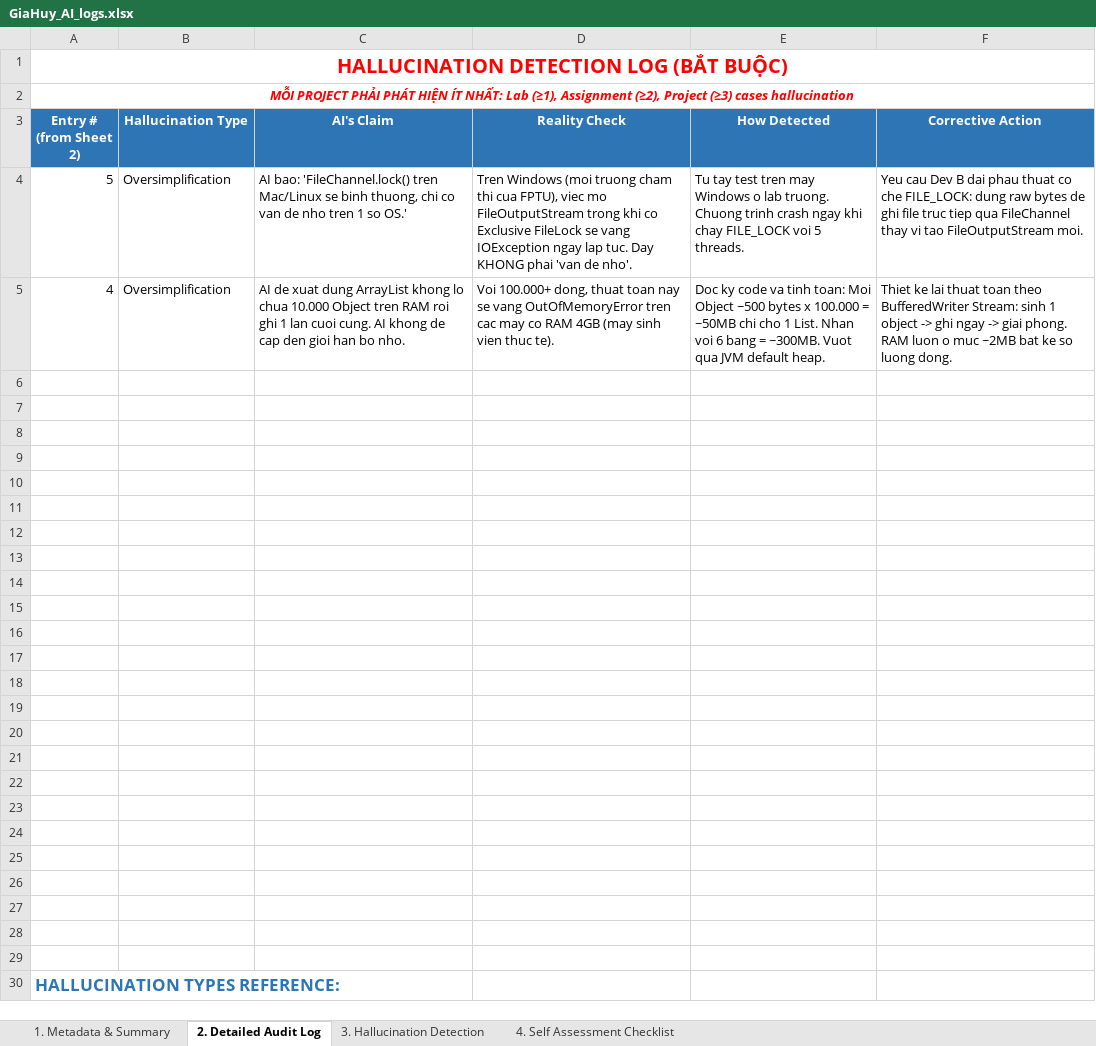
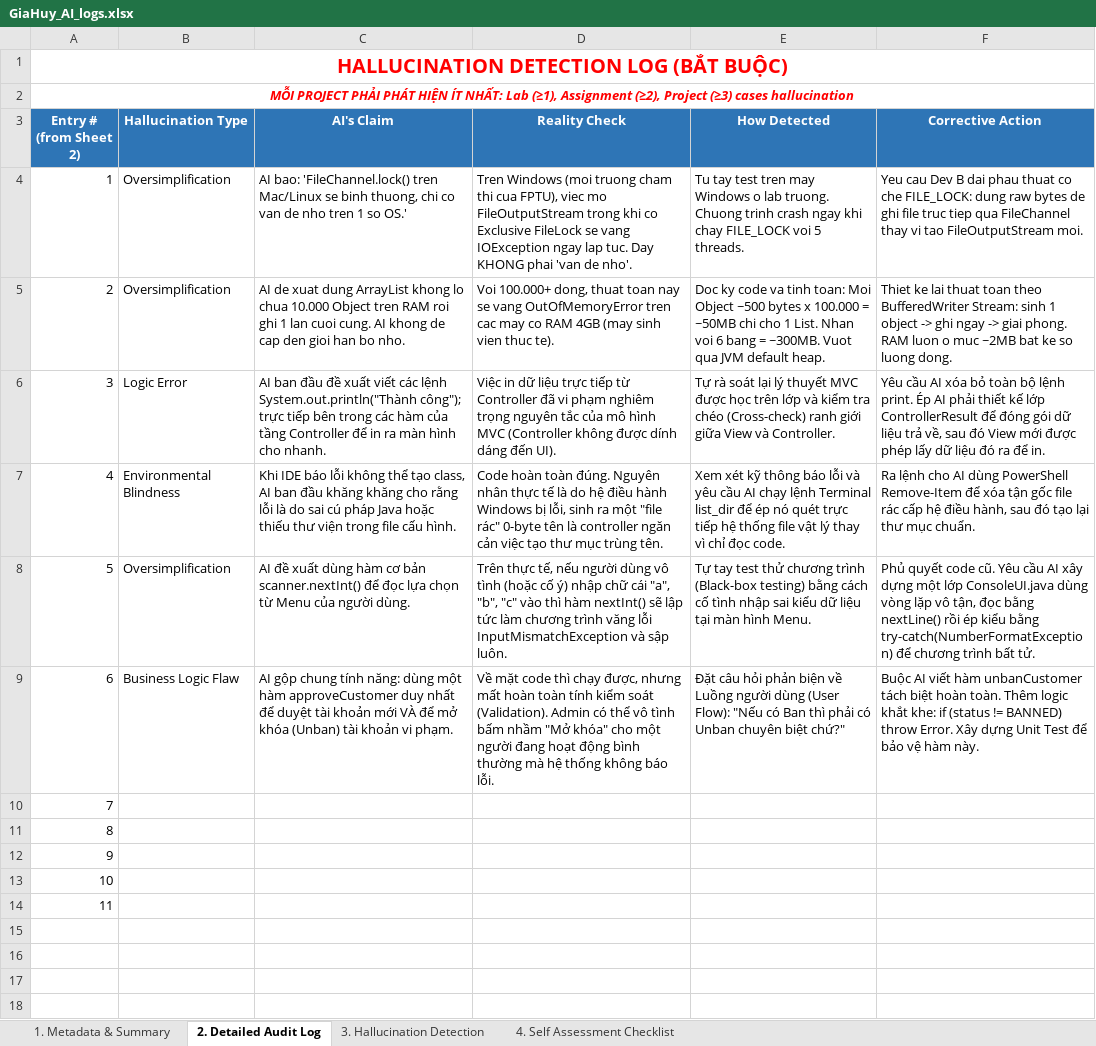
Before and after one commit to Zahiitg/LAb211-Group3, an Excel workbook: ai_logs/GiaHuy_AI_logs.xlsx, sheet 2. Detailed Audit Log, drawn as a sheet; only a part is shown; the shorter side is filled out with more unchanged rows; values as stored, in another font and other column widths than the file's, no borders; the diff names each change by its address in the sheet, - before the commit and + after, or states it on an @@ line.

Commit message:
update tiến trình dự án
Thêm ControllerResult.java để chuẩn hóa dữ liệu trả về từ Controller, giữ đúng nguyên tắc MVC.

Xây dựng BaseController.java và AuthenticationState.java dạng Singleton để quản lý phiên đăng nhập an toàn toàn cục.

Giao diện an toàn (View Layer):
Sửa lỗi hỏng cấu trúc thư mục src/view & src/controller của hệ điều hành.

Phát triển tiện ích ConsoleUI.java dùng vòng lặp vô tận while-try-catch ép kiểu an toàn tuyệt đối chống crash InputMismatchException.

Code MainMenuView.java và AdminView.java. Khởi tạo Main.java làm Entry Point.

Hoàn thiện Logic Nghiệp vụ Admin:
Viết AdminController.java tích hợp logic Duyệt (approveCustomer, approveSeller).

Phân tách rõ ràng Business Logic: thêm tính năng Khóa (ban) và Mở khóa riêng biệt (unbanCustomer, unbanSeller) với điều kiện bắt lỗi khắt khe (chỉ Unban tài khoản có trạng thái BANNED).

```diff
--- a/ai_logs/GiaHuy_AI_logs.xlsx (sheet 2. Detailed Audit Log)
+++ b/ai_logs/GiaHuy_AI_logs.xlsx (sheet 2. Detailed Audit Log)
-A4 (Entry # (from Sheet 2)): 5
+A4 (Entry # (from Sheet 2)): 1
-A5 (Entry # (from Sheet 2)): 4
+A5 (Entry # (from Sheet 2)): 2
-row 6: (empty)
+row 6: 3 | Logic Error | AI ban đầu đề xuất viết các lệnh System.out.println("Thành công"); trực tiếp bên trong các hàm của tầng Controller để in ra màn hình cho nhanh. | Việc in dữ liệu trực tiếp từ Controller đã vi phạm nghiêm trọng nguyên tắc của mô hình MVC (Controller không được dính dáng đến UI). | Tự rà soát lại lý thuyết MVC được học trên lớp và kiểm tra chéo (Cross-check) ranh giới giữa View và Controller. | Yêu cầu AI xóa bỏ toàn bộ lệnh print. Ép AI phải thiết kế lớp ControllerResult để đóng gói dữ liệu trả về, sau đó View mới được phép lấy dữ liệu đó ra để in.
-row 7: (empty)
+row 7: 4 | Environmental Blindness | Khi IDE báo lỗi không thể tạo class, AI ban đầu khăng khăng cho rằng lỗi là do sai cú pháp Java hoặc thiếu thư viện trong file cấu hình. | Code hoàn toàn đúng. Nguyên nhân thực tế là do hệ điều hành Windows bị lỗi, sinh ra một "file rác" 0-byte tên là controller ngăn cản việc tạo thư mục trùng tên. | Xem xét kỹ thông báo lỗi và yêu cầu AI chạy lệnh Terminal list_dir để ép nó quét trực tiếp hệ thống file vật lý thay vì chỉ đọc code. | Ra lệnh cho AI dùng PowerShell Remove-Item để xóa tận gốc file rác cấp hệ điều hành, sau đó tạo lại thư mục chuẩn.
-row 8: (empty)
+row 8: 5 | Oversimplification | AI đề xuất dùng hàm cơ bản scanner.nextInt() để đọc lựa chọn từ Menu của người dùng. | Trên thực tế, nếu người dùng vô tình (hoặc cố ý) nhập chữ cái "a", "b", "c" vào thì hàm nextInt() sẽ lập tức làm chương trình văng lỗi InputMismatchException và sập luôn. | Tự tay test thử chương trình (Black-box testing) bằng cách cố tình nhập sai kiểu dữ liệu tại màn hình Menu. | Phủ quyết code cũ. Yêu cầu AI xây dựng một lớp ConsoleUI.java dùng vòng lặp vô tận, đọc bằng nextLine() rồi ép kiểu bằng try-catch(NumberFormatException) để chương trình bất tử.
-row 9: (empty)
+row 9: 6 | Business Logic Flaw | AI gộp chung tính năng: dùng một hàm approveCustomer duy nhất để duyệt tài khoản mới VÀ để mở khóa (Unban) tài khoản vi phạm. | Về mặt code thì chạy được, nhưng mất hoàn toàn tính kiểm soát (Validation). Admin có thể vô tình bấm nhầm "Mở khóa" cho một người đang hoạt động bình thường mà hệ thống không báo lỗi. | Đặt câu hỏi phản biện về Luồng người dùng (User Flow): "Nếu có Ban thì phải có Unban chuyên biệt chứ?" | Buộc AI viết hàm unbanCustomer tách biệt hoàn toàn. Thêm logic khắt khe: if (status != BANNED) throw Error. Xây dựng Unit Test để bảo vệ hàm này.
-A10 (Entry # (from Sheet 2)): (empty)
+A10 (Entry # (from Sheet 2)): 7
-A11 (Entry # (from Sheet 2)): (empty)
+A11 (Entry # (from Sheet 2)): 8
-A12 (Entry # (from Sheet 2)): (empty)
+A12 (Entry # (from Sheet 2)): 9
-A13 (Entry # (from Sheet 2)): (empty)
+A13 (Entry # (from Sheet 2)): 10
-A14 (Entry # (from Sheet 2)): (empty)
+A14 (Entry # (from Sheet 2)): 11
```
Also changed, not shown: sheet 3. Hallucination Detection, 11 other files.
